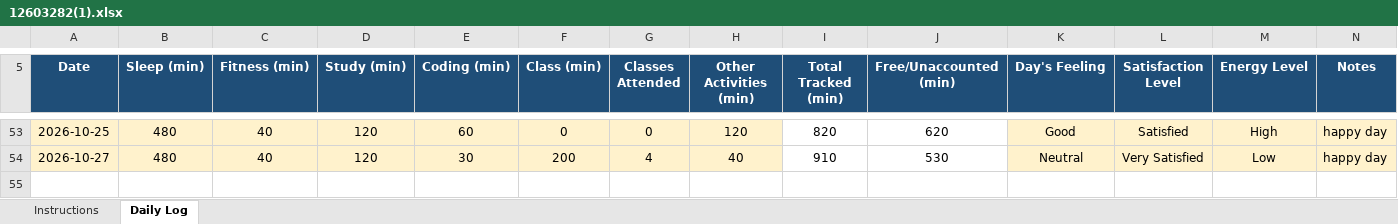
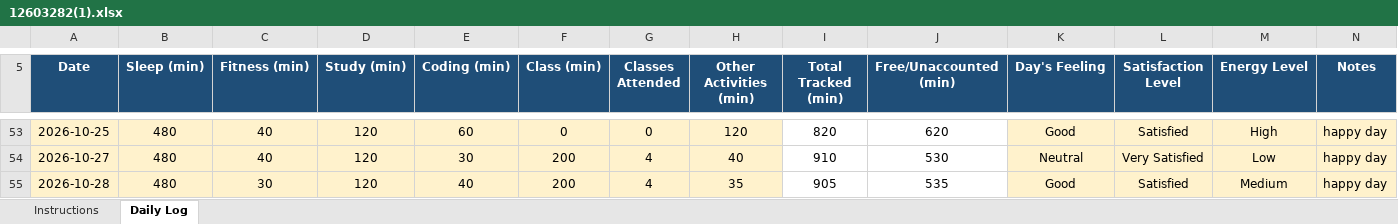
Before and after one commit to bagriapoonam8-hash/776, an Excel workbook: 12603282(1).xlsx, sheet Daily Log, drawn as a sheet; only a part is shown, gaps mark what is left out; values as stored, in another font and other column widths than the file's, no borders; conditional formats not drawn; the diff names each change by its address in the sheet, - before the commit and + after, or states it on an @@ line.

Commit message:
updated on 28-10-2026

```diff
--- a/12603282(1).xlsx (sheet Daily Log)
+++ b/12603282(1).xlsx (sheet Daily Log)
+row 55: 2026-10-28 | 480 | 30 | 120 | 40 | 200 | 4 | 35 | 905 | 535 | Good | Satisfied | Medium | happy day
```
